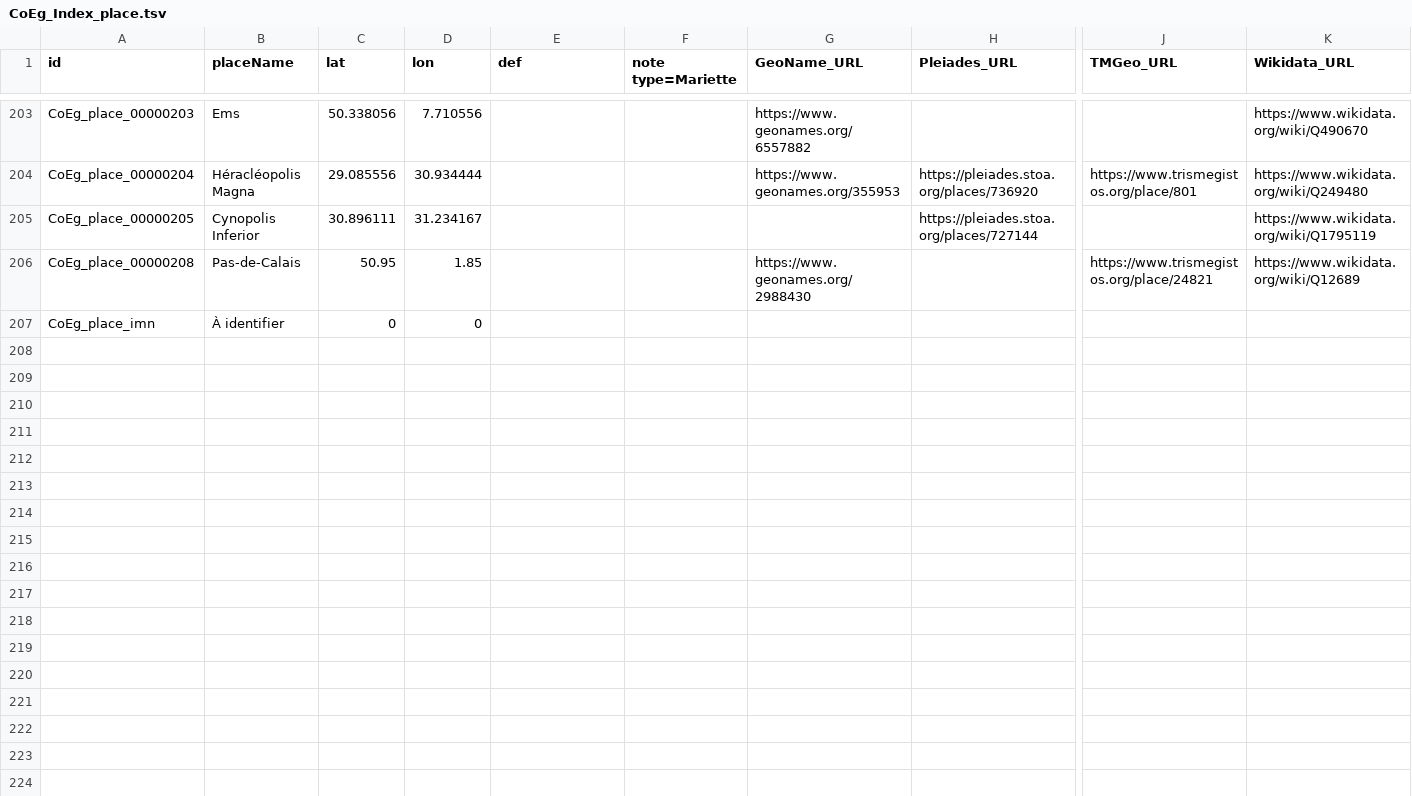
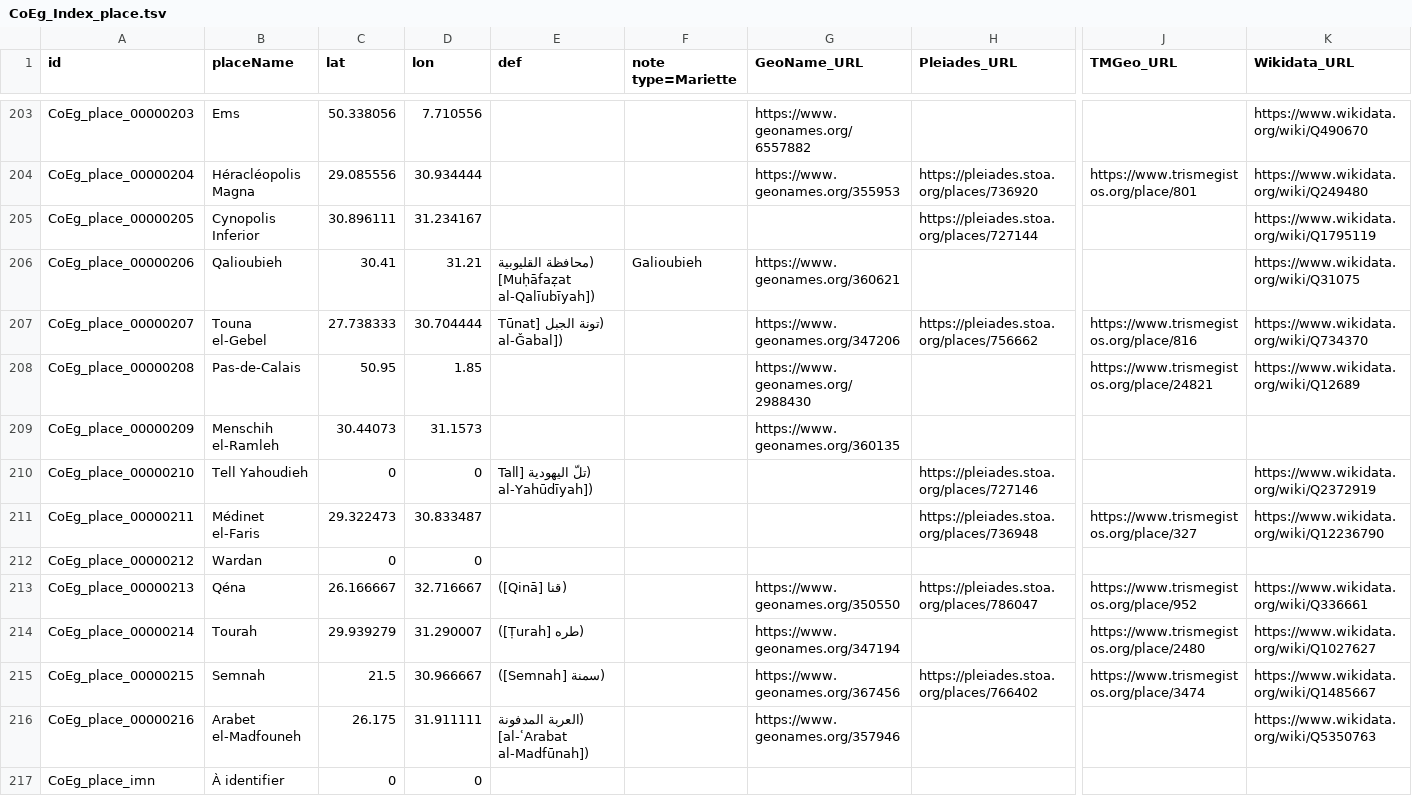
Before and after one commit to ThLebee/CoEg, a TSV file: archives/CoEg_Index/2022-11/CoEg_Index_place.tsv, drawn as a sheet; only a part is shown, gaps mark what is left out; rows hold the shown columns only; the diff names each change by its address in the sheet, - before the commit and + after, or states it on an @@ line.

Commit message:
Update CoEg_Index_place.tsv

```diff
--- a/archives/CoEg_Index/2022-11/CoEg_Index_place.tsv
+++ b/archives/CoEg_Index/2022-11/CoEg_Index_place.tsv
+row 206: CoEg_place_00000206 | Qalioubieh | 30.41 | 31.21 | (محافظة القليوبية [Muḥāfaẓat al-Qalīubīyah]) | Galioubieh | https://www.geonames.org/360621 |  |  | https://www.wikidata.org/wiki/Q31075
+row 207: CoEg_place_00000207 | Touna el-Gebel | 27.738333 | 30.704444 | (تونة الجبل [Tūnat al-Ǧabal]) |  | https://www.geonames.org/347206 | https://pleiades.stoa.org/places/756662 | https://www.trismegistos.org/place/816 | https://www.wikidata.org/wiki/Q734370
+row 209: CoEg_place_00000209 | Menschih el-Ramleh | 30.44073 | 31.1573 |  |  | https://www.geonames.org/360135
+row 210: CoEg_place_00000210 | Tell Yahoudieh | 0 | 0 | (تلّ اليهودية [Tall al-Yahūdīyah]) |  |  | https://pleiades.stoa.org/places/727146 |  | https://www.wikidata.org/wiki/Q2372919
+row 211: CoEg_place_00000211 | Médinet el-Faris | 29.322473 | 30.833487 |  |  |  | https://pleiades.stoa.org/places/736948 | https://www.trismegistos.org/place/327 | https://www.wikidata.org/wiki/Q12236790
+row 212: CoEg_place_00000212 | Wardan | 0 | 0
+row 213: CoEg_place_00000213 | Qéna | 26.166667 | 32.716667 | (قنا [Qinā]) |  | https://www.geonames.org/350550 | https://pleiades.stoa.org/places/786047 | https://www.trismegistos.org/place/952 | https://www.wikidata.org/wiki/Q336661
+row 214: CoEg_place_00000214 | Tourah | 29.939279 | 31.290007 | (طره [Ṭurah]) |  | https://www.geonames.org/347194 |  | https://www.trismegistos.org/place/2480 | https://www.wikidata.org/wiki/Q1027627
+row 215: CoEg_place_00000215 | Semnah | 21.5 | 30.966667 | (سمنة [Semnah]) |  | https://www.geonames.org/367456 | https://pleiades.stoa.org/places/766402 | https://www.trismegistos.org/place/3474 | https://www.wikidata.org/wiki/Q1485667
+row 216: CoEg_place_00000216 | Arabet el-Madfouneh | 26.175 | 31.911111 | (العربة المدفونة [al-ʿArabat al-Madfūnah]) |  | https://www.geonames.org/357946 |  |  | https://www.wikidata.org/wiki/Q5350763
```
